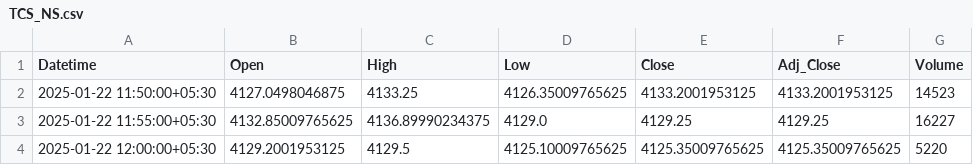
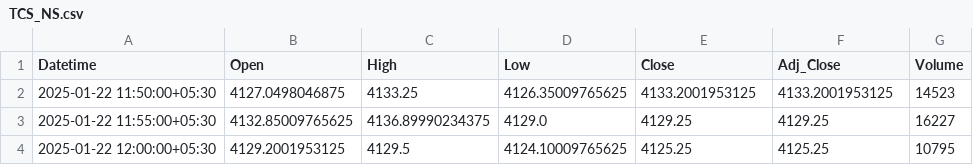
Before and after one commit to chiragpalan/stock_predictions_rnn_v1, a CSV file: temp_csv/TCS_NS.csv, drawn as a sheet.

```diff
--- a/temp_csv/TCS_NS.csv
+++ b/temp_csv/TCS_NS.csv
@@ -3,2 +3,2 @@ Datetime,Open,High,Low,Close,Adj_Close,Volume
 2025-01-22 11:55:00+05:30,4132.85009765625,4136.89990234375,4129.0,4129.25,4129.25,16227
-2025-01-22 12:00:00+05:30,4129.2001953125,4129.5,4125.10009765625,4125.35009765625,4125.35009765625,5220
+2025-01-22 12:00:00+05:30,4129.2001953125,4129.5,4124.10009765625,4125.25,4125.25,10795
```
Also changed, not shown: temp_csv/ICICIBANK_NS.csv, 1 other file.
